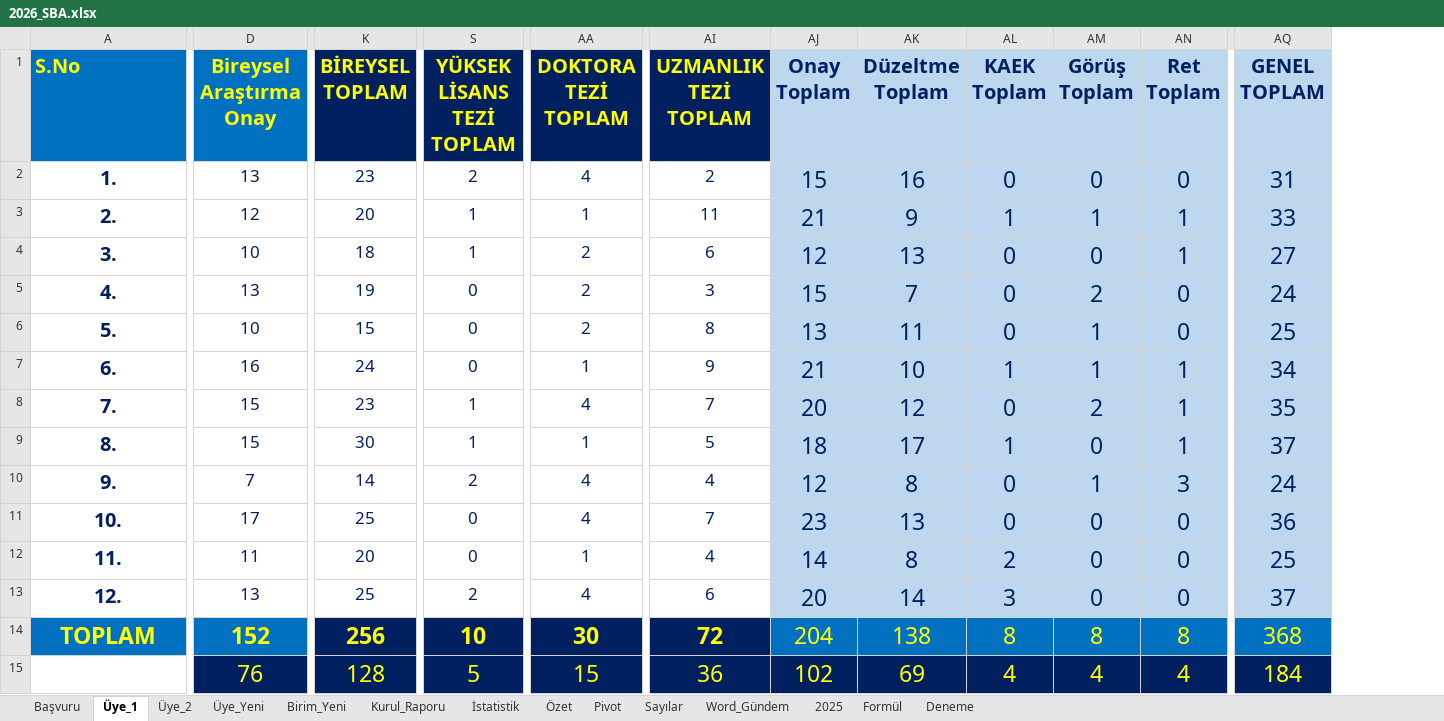
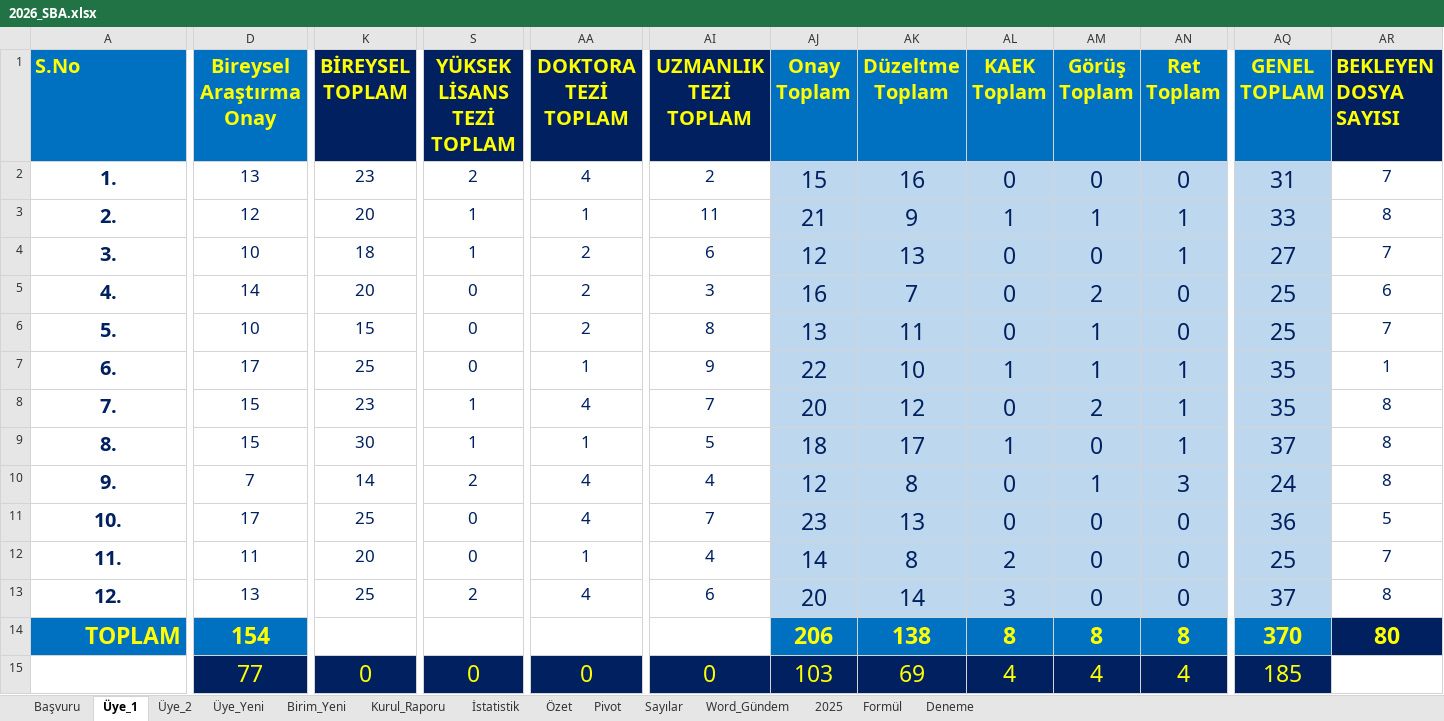
Before and after one commit to MahsuniTurkatar/sba-analiz, an Excel workbook: 2026_SBA.xlsx, sheet Üye_1, drawn as a sheet; only a part is shown, gaps mark what is left out; values as stored, in another font and other column widths than the file's, no borders; conditional formats not drawn; the diff covers the shown part only; the diff names each change by its address in the sheet, - before the commit and + after, or states it on an @@ line.

Commit message:
Add files via upload

```diff
--- a/2026_SBA.xlsx (sheet Üye_1)
+++ b/2026_SBA.xlsx (sheet Üye_1)
+column AR (BEKLEYEN DOSYA SAYISI), rows 2-14: 7 | 8 | 7 | 6 | 7 | 1 | 8 | 8 | 8 | 5 | 7 | 8 | 80
@@ AJ1:AQ1 fill: #BDD7EE → #0070C0, text colour: #002060 → #FFFF00 @@
-D5 (Bireysel Araştırma Onay): 13
+D5 (Bireysel Araştırma Onay): 14
-K5 (BİREYSEL TOPLAM): 19
+K5 (BİREYSEL TOPLAM): 20
-AJ5 (Onay Toplam): 15
+AJ5 (Onay Toplam): 16
-AQ5 (GENEL TOPLAM): 24
+AQ5 (GENEL TOPLAM): 25
-D7 (Bireysel Araştırma Onay): 16
+D7 (Bireysel Araştırma Onay): 17
-K7 (BİREYSEL TOPLAM): 24
+K7 (BİREYSEL TOPLAM): 25
-AJ7 (Onay Toplam): 21
+AJ7 (Onay Toplam): 22
-AQ7 (GENEL TOPLAM): 34
+AQ7 (GENEL TOPLAM): 35
-A14 alignment: center
+A14 alignment: right
-D14 (Bireysel Araştırma Onay): 152
+D14 (Bireysel Araştırma Onay): 154
-K14 (BİREYSEL TOPLAM): 256
+K14 (BİREYSEL TOPLAM): (empty)
-K14 fill: #002060
+K14 fill: none
-S14 (YÜKSEK LİSANS TEZİ TOPLAM): 10
+S14 (YÜKSEK LİSANS TEZİ TOPLAM): (empty)
-S14 fill: #002060
+S14 fill: none
-AA14 (DOKTORA TEZİ TOPLAM): 30
+AA14 (DOKTORA TEZİ TOPLAM): (empty)
-AA14 fill: #002060
+AA14 fill: none
-AI14 (UZMANLIK TEZİ TOPLAM): 72
+AI14 (UZMANLIK TEZİ TOPLAM): (empty)
-AI14 fill: #002060
+AI14 fill: none
-AJ14 (Onay Toplam): 204
+AJ14 (Onay Toplam): 206
-AJ14:AQ14 bold: off
+AJ14:AQ14 bold: on
-AQ14 (GENEL TOPLAM): 368
+AQ14 (GENEL TOPLAM): 370
-D15 (Bireysel Araştırma Onay): 76
+D15 (Bireysel Araştırma Onay): 77
-K15 (BİREYSEL TOPLAM): 128
+K15 (BİREYSEL TOPLAM): 0
-S15 (YÜKSEK LİSANS TEZİ TOPLAM): 5
+S15 (YÜKSEK LİSANS TEZİ TOPLAM): 0
-AA15 (DOKTORA TEZİ TOPLAM): 15
+AA15 (DOKTORA TEZİ TOPLAM): 0
-AI15 (UZMANLIK TEZİ TOPLAM): 36
+AI15 (UZMANLIK TEZİ TOPLAM): 0
-AJ15 (Onay Toplam): 102
+AJ15 (Onay Toplam): 103
-AQ15 (GENEL TOPLAM): 184
+AQ15 (GENEL TOPLAM): 185
```
Also changed, not shown: cell formats elsewhere in this sheet, sheet Pivot, formulas that keep their value.
